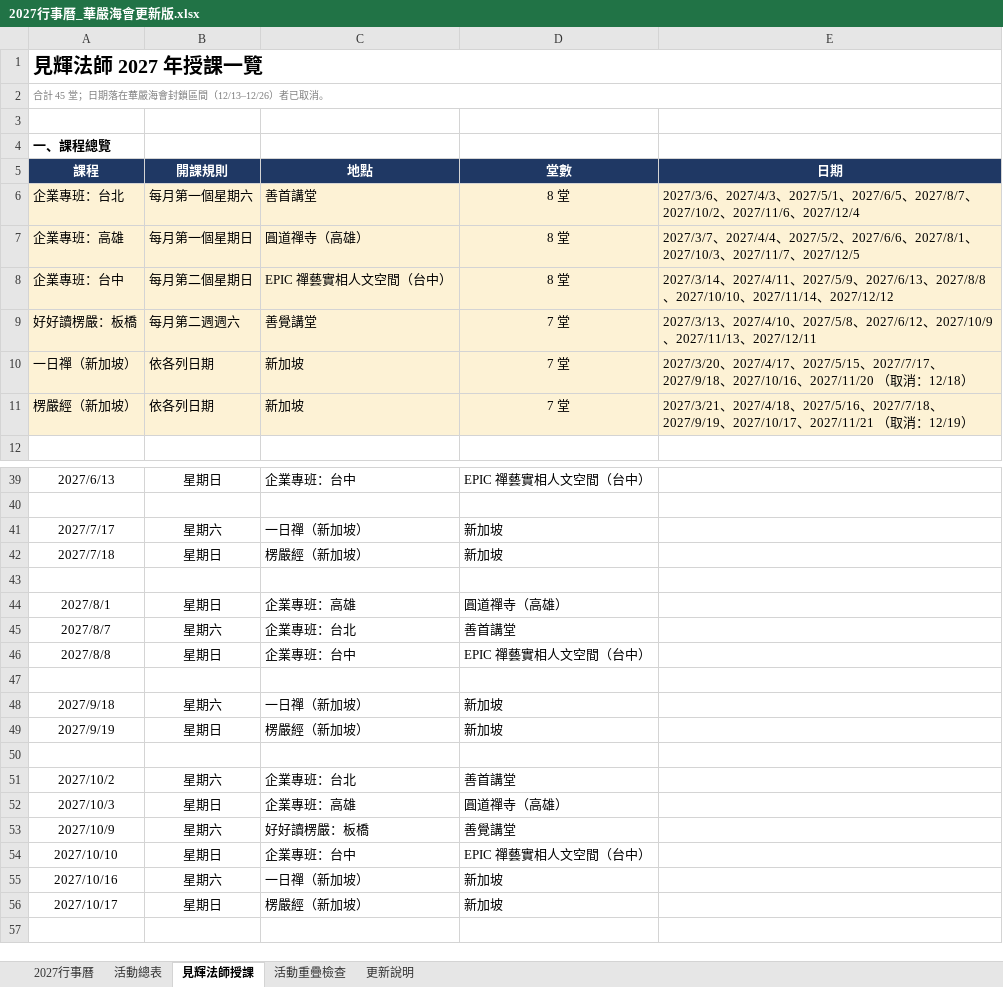
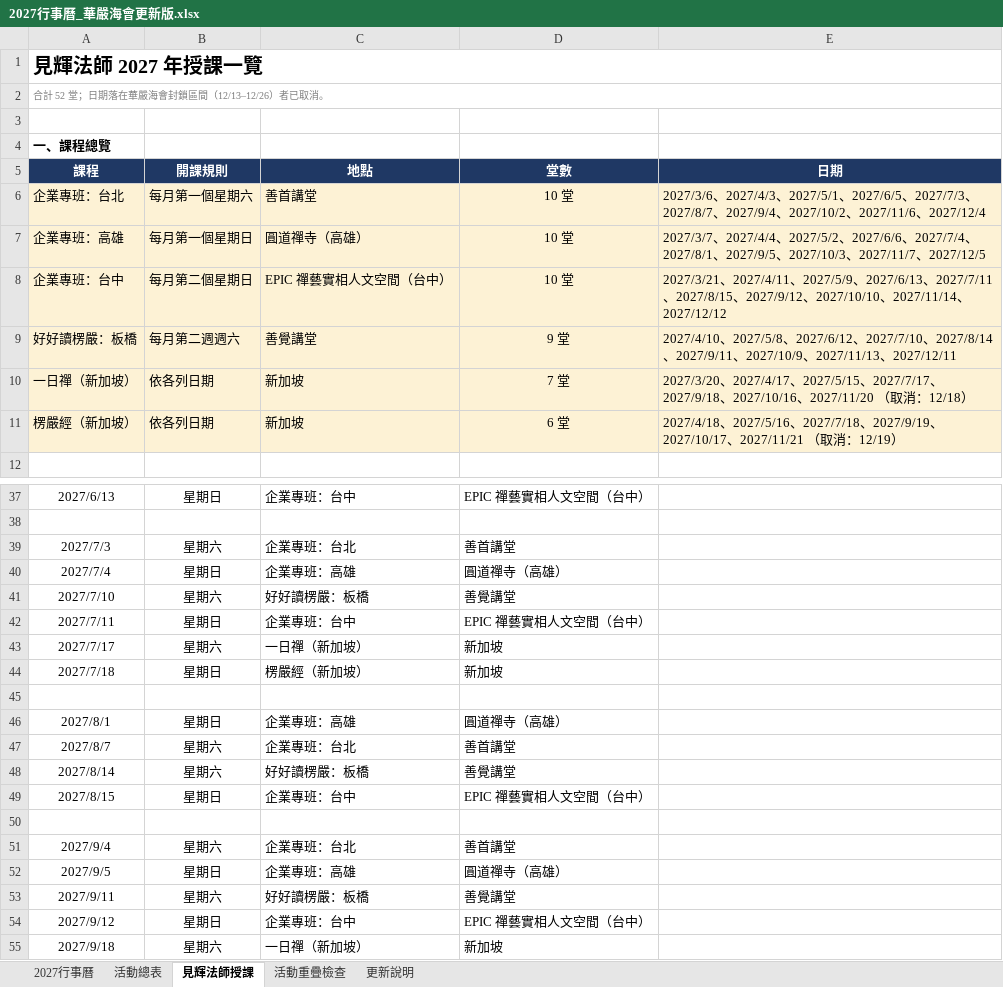
Before and after one commit to twnyda07/baoyan-53can, an Excel workbook: 行事曆/2027行事曆_華嚴海會更新版.xlsx, sheet 見輝法師授課, drawn as a sheet; only a part is shown, gaps mark what is left out; the shorter side is filled out with more unchanged rows; values as stored, in another font and other column widths than the file's, no borders; addresses are those after the commit; the diff covers the shown part only; the diff names each change by its address in the sheet, - before the commit and + after, or states it on an @@ line.

```diff
--- a/行事曆/2027行事曆_華嚴海會更新版.xlsx (sheet 見輝法師授課)
+++ b/行事曆/2027行事曆_華嚴海會更新版.xlsx (sheet 見輝法師授課)
-A2 (課程): 合計 45 堂；日期落在華嚴海會封鎖區間（12/13–12/26）者已取消。
+A2 (課程): 合計 52 堂；日期落在華嚴海會封鎖區間（12/13–12/26）者已取消。
-D6:D8 (堂數): 8 堂
+D6:D8 (堂數): 10 堂
-E6 (日期): …2027/6/5、2027/8/7、2027/10/2…
+E6 (日期): …2027/6/5、2027/7/3、2027/8/7、2027/9/4、2027/10/2…
-E7 (日期): …2027/6/6、2027/8/1、2027/10/3…
+E7 (日期): …2027/6/6、2027/7/4、2027/8/1、2027/9/5、2027/10/3…
-E8 (日期): 2027/3/14、2027/4/11、2027/5/9、2027/6/13、2027/8/8、2027/10/10…
+E8 (日期): 2027/3/21、2027/4/11、2027/5/9、2027/6/13、2027/7/11、2027/8/15、2027/9/12、2027/10/10…
-D9 (堂數): 7 堂
+D9 (堂數): 9 堂
-E9 (日期): 2027/3/13、2027/4/10、2027/5/8、2027/6/12、2027/10/9…
+E9 (日期): 2027/4/10、2027/5/8、2027/6/12、2027/7/10、2027/8/14、2027/9/11、2027/10/9…
-D11 (堂數): 7 堂
+D11 (堂數): 6 堂
-E11 (日期): 2027/3/21、2027/4/18、…
+E11 (日期): 2027/4/18、…
+row 39: 2027/7/3 | 星期六 | 企業專班：台北 | 善首講堂
+row 40: 2027/7/4 | 星期日 | 企業專班：高雄 | 圓道禪寺（高雄）
+row 41: 2027/7/10 | 星期六 | 好好讀楞嚴：板橋 | 善覺講堂
+row 42: 2027/7/11 | 星期日 | 企業專班：台中 | EPIC 禪藝實相人文空間（台中）
+row 48: 2027/8/14 | 星期六 | 好好讀楞嚴：板橋 | 善覺講堂
-A49 (課程): 2027/8/8
+A49 (課程): 2027/8/15
+row 51: 2027/9/4 | 星期六 | 企業專班：台北 | 善首講堂
+row 52: 2027/9/5 | 星期日 | 企業專班：高雄 | 圓道禪寺（高雄）
+row 53: 2027/9/11 | 星期六 | 好好讀楞嚴：板橋 | 善覺講堂
+row 54: 2027/9/12 | 星期日 | 企業專班：台中 | EPIC 禪藝實相人文空間（台中）
```
Also changed, not shown: 2 removed rows and 2 edited cells elsewhere in this sheet, sheet 活動重疊檢查, sheet 更新說明, sheet 活動總表, sheet 2027行事曆, 3 other files.
